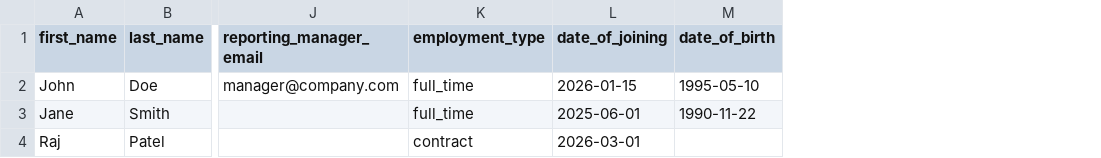
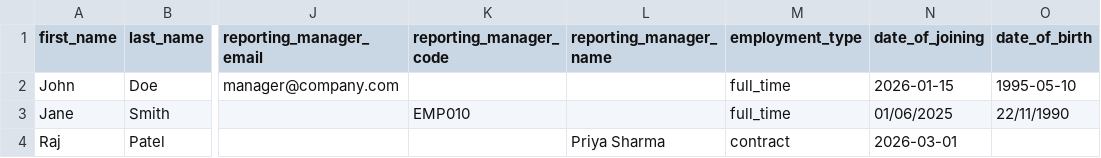
Before and after one commit to EmpCloud/EmpCloud, a CSV file: docs/bulk-import-template.csv, drawn as a sheet; only a part is shown, gaps mark what is left out; addresses are those after the commit; the diff names each change by its address in the sheet, - before the commit and + after, or states it on an @@ line.

Commit message:
feat(users): look up reporting manager by emp_code or name in bulk import
Adds two new optional columns to the bulk user import spreadsheet:

- reporting_manager_code — match an active user in the org by emp_code
- reporting_manager_name — match by full name (first_name + last_name)

The existing reporting_manager_email column still works and takes
priority when multiple are set (email > code > name). This lets
admins fill in the CSV without having to look up every manager's
login email first.

Name lookups fail with a clear error when more than one active user
shares the same name — the operator is told to use email or emp_code
instead, rather than silently assigning to whichever manager happens
to sort first.

- packages/server/src/services/import/import.service.ts: ImportRow
  gets reporting_manager_code and reporting_manager_name fields;
  parseFile() picks them up via common header aliases (manager_code,
  manager_emp_code, manager_name, reports_to, etc.);
  validateImportData() indexes active managers by email/code/name
  and resolves each row using email > code > name with ambiguity
  detection for names.
- packages/shared/src/validators/index.ts: bulkImportUserRowSchema
  gains the two new optional string fields.
- packages/client/src/pages/users/UsersPage.tsx: CsvRow + the
  downloadable .xlsx template headers and sample rows include the
  new columns; the preview table's Manager column now shows
  whichever of email/code/name was provided.
- docs/bulk-import-template.csv: refreshed sample template.

```diff
--- a/docs/bulk-import-template.csv
+++ b/docs/bulk-import-template.csv
+column K (reporting_manager_code), row 3: EMP010
+column L (reporting_manager_name), row 4: Priya Sharma
-N3 (date_of_joining): 2025-06-01
+N3 (date_of_joining): 01/06/2025
-O3 (date_of_birth): 1990-11-22
+O3 (date_of_birth): 22/11/1990
```
Also changed, not shown: 3 other files.
